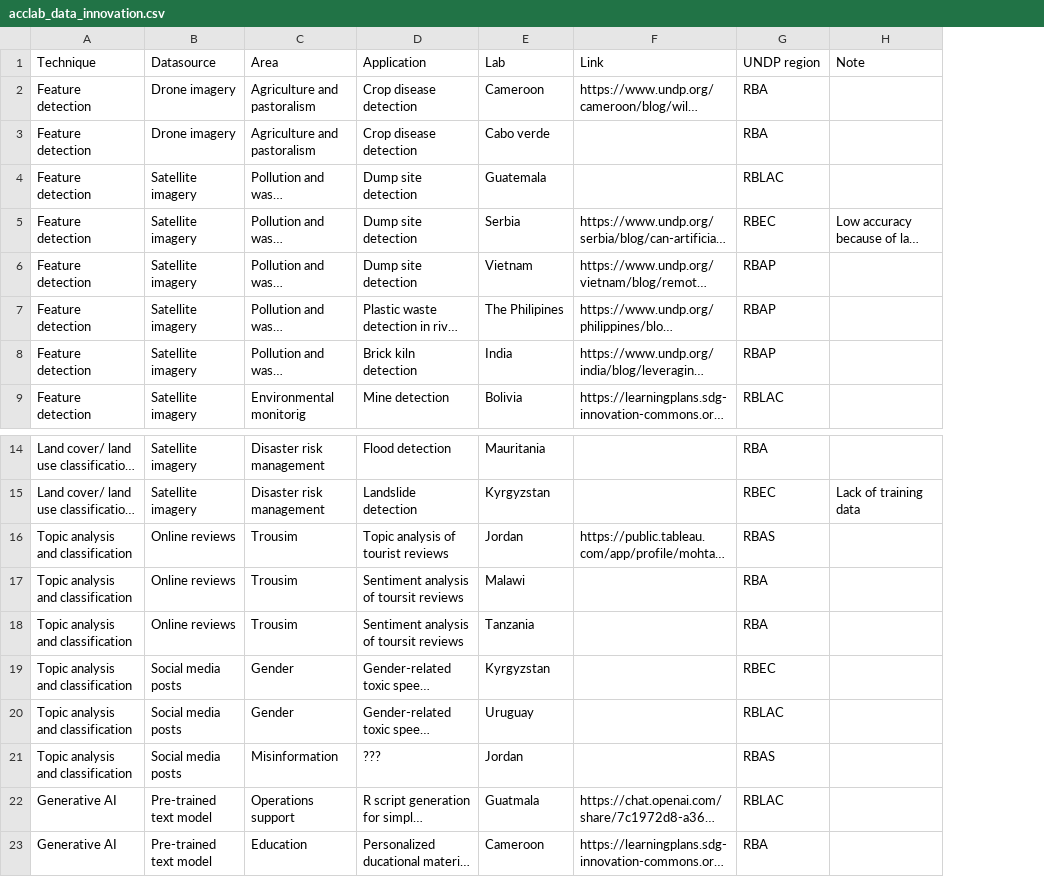
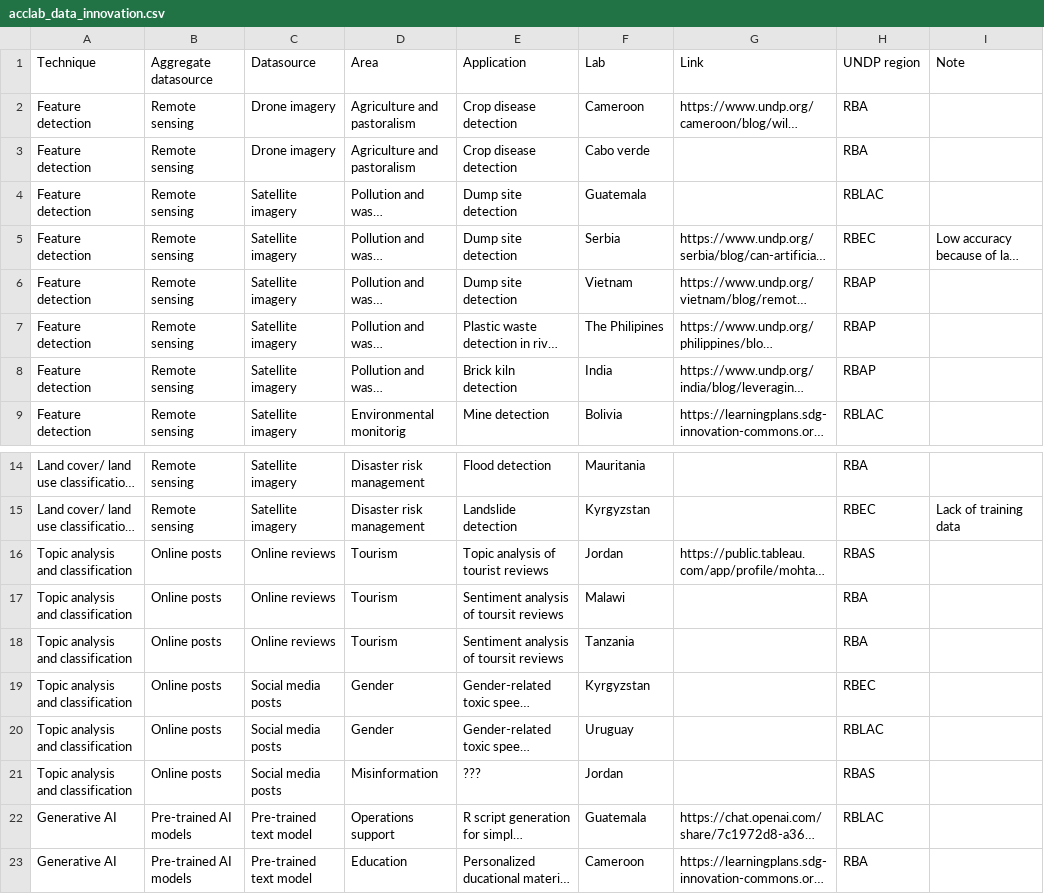
Before and after one commit to UNDP-Accelerator-Labs/AI-map, a CSV file: data/acclab_data_innovation.csv, drawn as a sheet; only a part is shown, gaps mark what is left out; long unchanged cells end in …; addresses are those after the commit; the diff names each change by its address in the sheet, - before the commit and + after, or states it on an @@ line.

```diff
--- a/data/acclab_data_innovation.csv
+++ b/data/acclab_data_innovation.csv
+column B (Aggregate datasource), rows 2-9: all Remote sensing; rows 14-23: Remote sensing | Remote sensing | Online posts | Online posts | Online posts | Online posts | Online posts | Online posts | Pre-trained AI models | Pre-trained AI models
-D16:D18 (Area): Trousim
+D16:D18 (Area): Tourism
-F22 (Lab): Guatmala
+F22 (Lab): Guatemala
```
Also changed, not shown: 9 other files.
